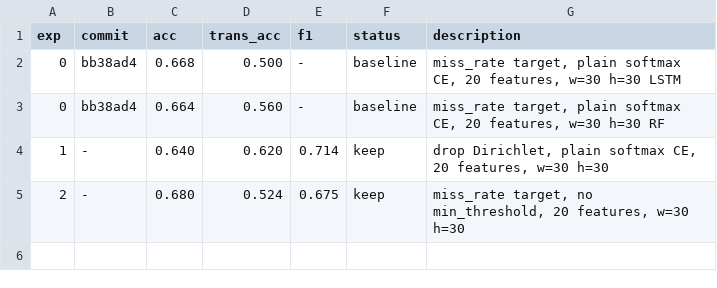
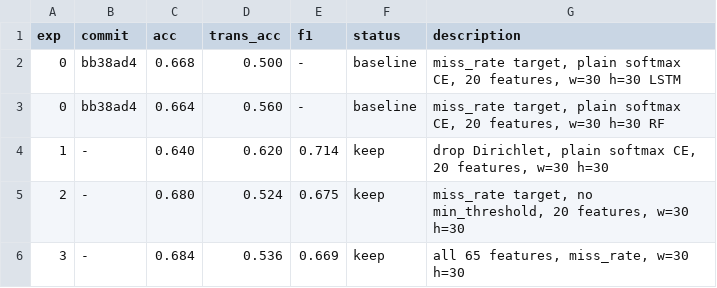
Before and after one commit to jayscpu/autosearch, a TSV file: results.tsv, drawn as a sheet.

Commit message:
exp 3: all 65 features — acc=0.684 trans=0.536 [keep]

```diff
--- a/results.tsv
+++ b/results.tsv
@@ -5 +5,2 @@ exp	commit	acc	trans_acc	f1	status	description
 2	-	0.680	0.524	0.675	keep	miss_rate target, no min_threshold, 20 features, w=30 h=30
+3	-	0.684	0.536	0.669	keep	all 65 features, miss_rate, w=30 h=30
```
Also changed, not shown: 1 other file.
